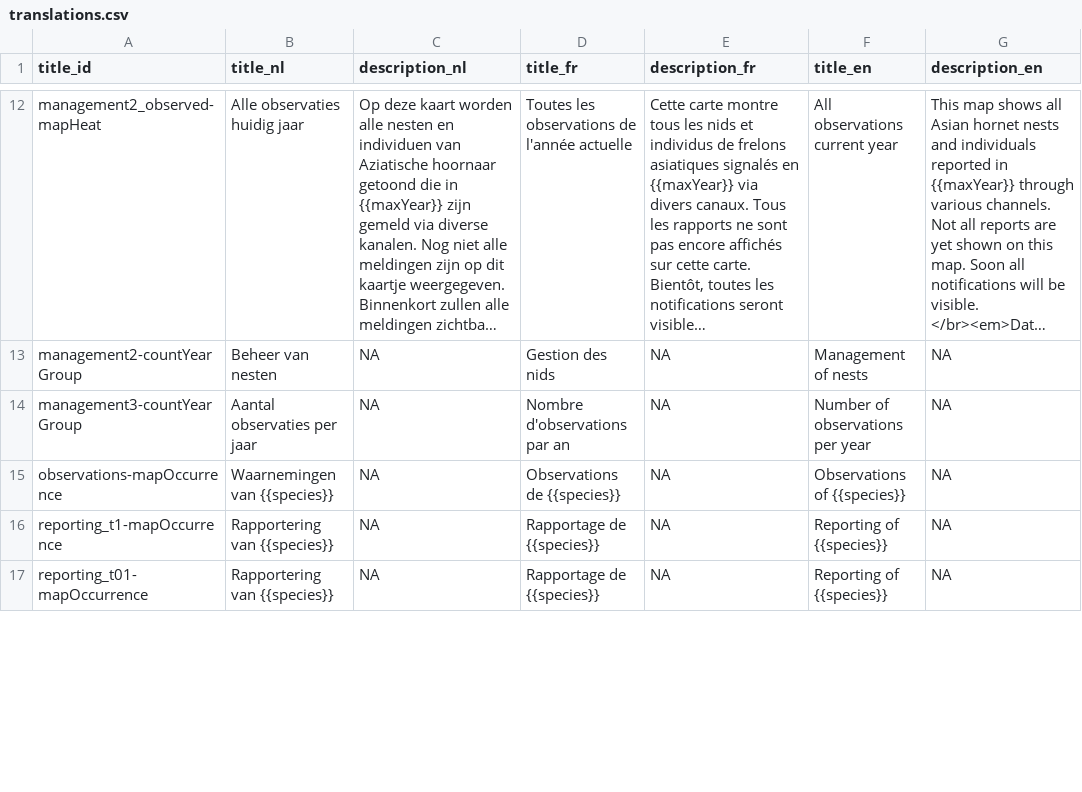
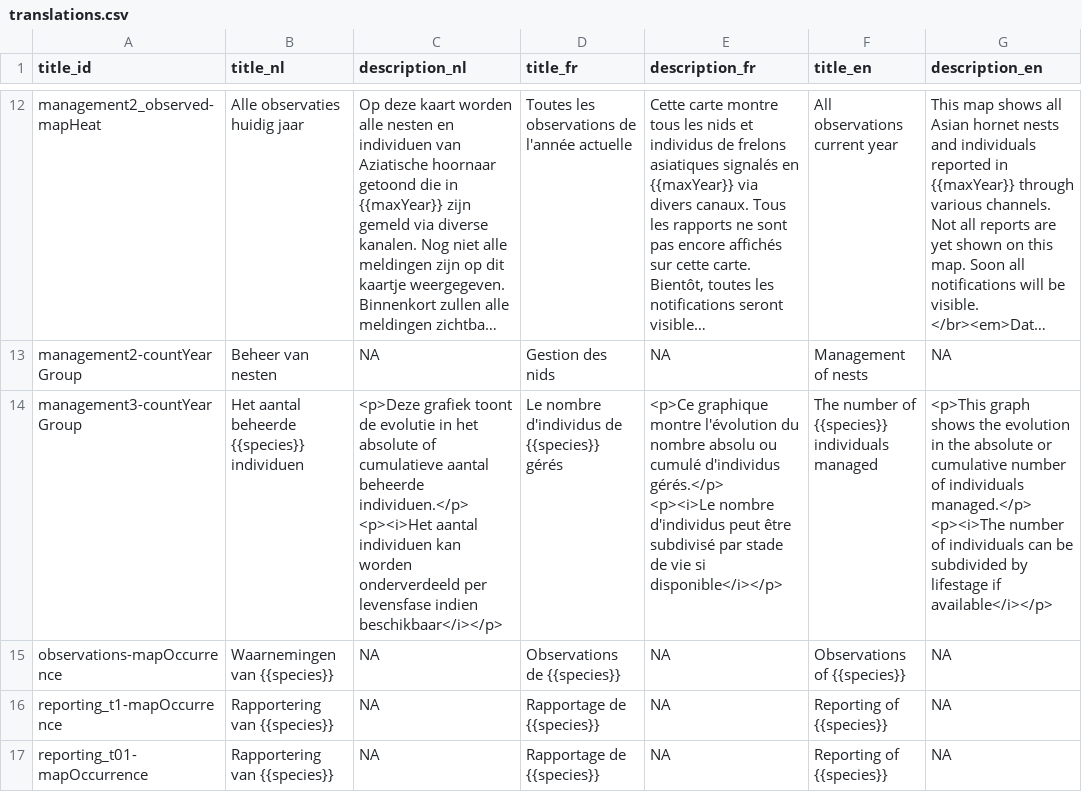
Before and after one commit to inbo/aspbo, a CSV file: data/output/UAT_direct/translations.csv, drawn as a sheet; only a part is shown, gaps mark what is left out; long unchanged cells end in …; ↵ is a line break in a cell; the diff names each change by its address in the sheet, - before the commit and + after, or states it on an @@ line.

Commit message:
management3-countYearGroup
#253

```diff
--- a/data/output/UAT_direct/translations.csv
+++ b/data/output/UAT_direct/translations.csv
-B14 (title_nl): Aantal observaties per jaar
+B14 (title_nl): Het aantal beheerde {{species}} individuen
-C14 (description_nl): NA
+C14 (description_nl): <p>Deze grafiek toont de evolutie in het absolute of cumulatieve aantal beheerde individuen.</p> ↵ <p><i>Het aantal individuen kan worden onderverdeeld per levensfase indien beschikbaar</i></p>
-D14 (title_fr): Nombre d'observations par an
+D14 (title_fr): Le nombre d'individus de {{species}} gérés
-E14 (description_fr): NA
+E14 (description_fr): <p>Ce graphique montre l'évolution du nombre absolu ou cumulé d'individus gérés.</p> ↵ <p><i>Le nombre d'individus peut être subdivisé par stade de vie si disponible</i></p>
-F14 (title_en): Number of observations per year
+F14 (title_en): The number of {{species}} individuals managed
-G14 (description_en): NA
+G14 (description_en): <p>This graph shows the evolution in the absolute or cumulative number of individuals managed.</p> ↵ <p><i>The number of individuals can be subdivided by lifestage if available</i></p>
```
